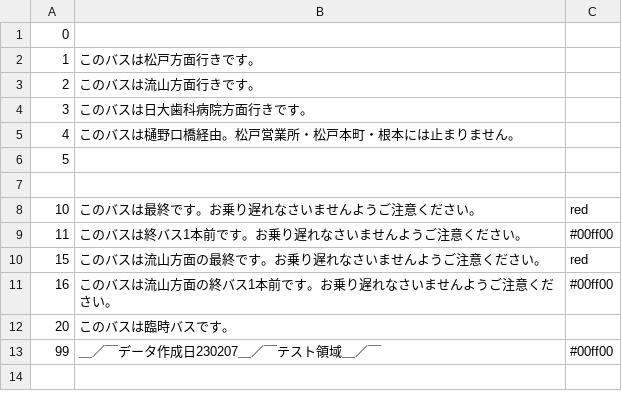
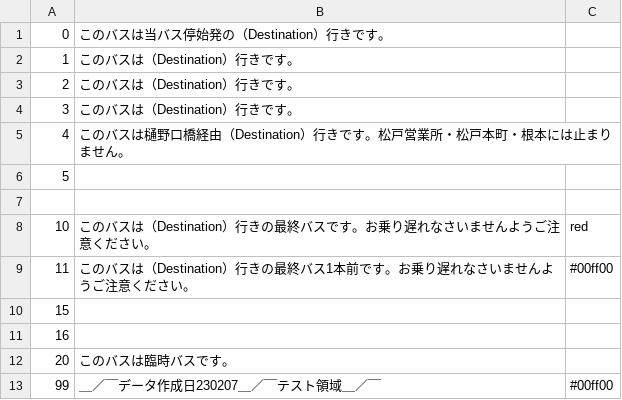
Before and after one commit to mascat-anon/mascat-anon.github.io, a CSV file: KBS/common/csv/RemarkBunData.csv, drawn as a sheet.

```diff
--- a/KBS/common/csv/RemarkBunData.csv
+++ b/KBS/common/csv/RemarkBunData.csv
@@ -1,12 +1,12 @@
-0,,
-1,このバスは松戸方面行きです。,
-2,このバスは流山方面行きです。,
-3,このバスは日大歯科病院方面行きです。,
-4,このバスは樋野口橋経由。松戸営業所・松戸本町・根本には止まりません。,
+0,このバスは当バス停始発の（Destination）行きです。,
+1,このバスは（Destination）行きです。,
+2,このバスは（Destination）行きです。,
+3,このバスは（Destination）行きです。,
+4,このバスは樋野口橋経由（Destination）行きです。松戸営業所・松戸本町・根本には止まりません。,
 5,,
 ,,
-10,このバスは最終です。お乗り遅れなさいませんようご注意ください。,red
-11,このバスは終バス1本前です。お乗り遅れなさいませんようご注意ください。,#00ff00
-15,このバスは流山方面の最終です。お乗り遅れなさいませんようご注意ください。,red
-16,このバスは流山方面の終バス1本前です。お乗り遅れなさいませんようご注意ください。,#00ff00
+10,このバスは（Destination）行きの最終バスです。お乗り遅れなさいませんようご注意ください。,red
+11,このバスは（Destination）行きの最終バス1本前です。お乗り遅れなさいませんようご注意ください。,#00ff00
+15,,
+16,,
 20,このバスは臨時バスです。,
```
Also changed, not shown: KBS/common/csv/MatsudoekiTimeTable.csv, KBS/common/csv/NichidaishikaTimeTable.csv, 4 other files.
